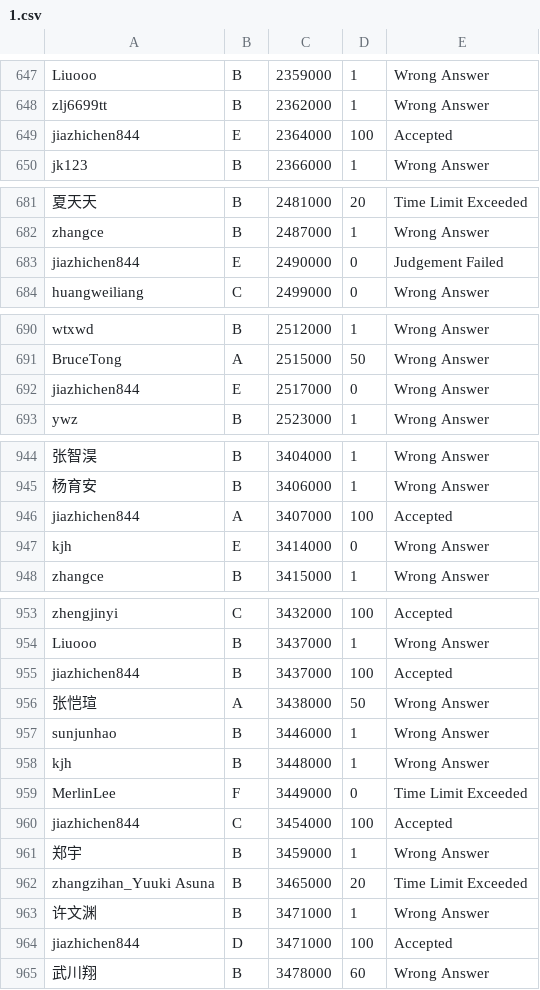
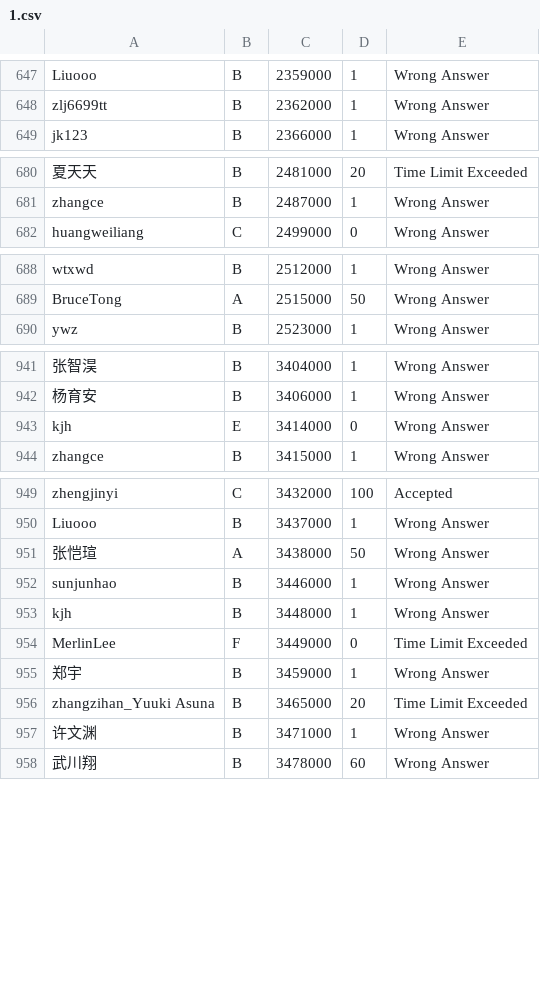
Before and after one commit to Molmin/chen-cup, a CSV file: datas/1.csv, drawn as a sheet; only a part is shown, gaps mark what is left out; the diff covers the shown part only; the diff names each change by its address in the sheet, - before the commit and + after, or states it on an @@ line.

```diff
--- a/datas/1.csv
+++ b/datas/1.csv
-row 649: jiazhichen844 | E | 2364000 | 100 | Accepted
-row 683: jiazhichen844 | E | 2490000 | 0 | Judgement Failed
-row 692: jiazhichen844 | E | 2517000 | 0 | Wrong Answer
-row 946: jiazhichen844 | A | 3407000 | 100 | Accepted
-row 955: jiazhichen844 | B | 3437000 | 100 | Accepted
-row 960: jiazhichen844 | C | 3454000 | 100 | Accepted
-row 964: jiazhichen844 | D | 3471000 | 100 | Accepted
```
Also changed, not shown: 3 removed rows and 3 edited cells elsewhere in this file, 7 other files.
